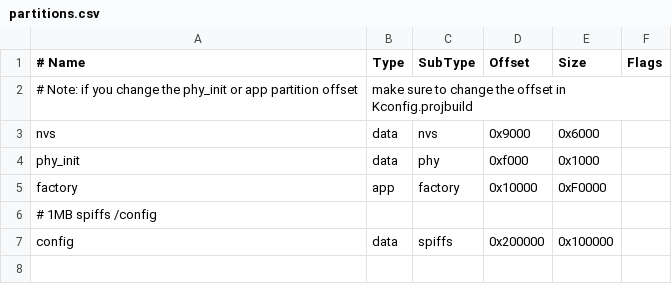
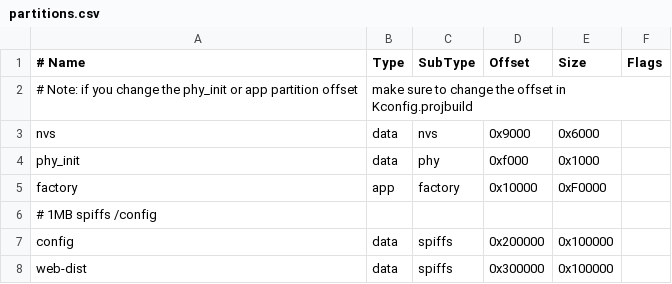
Before and after one commit to qmsk/esp, a CSV file: partitions.csv, drawn as a sheet; the diff names each change by its address in the sheet, - before the commit and + after, or states it on an @@ line.

Commit message:
build and flash web-dist spiffs partition

```diff
--- a/partitions.csv
+++ b/partitions.csv
+row 8: web-dist | data | spiffs | 0x300000 | 0x100000
```
Also changed, not shown: 1 other file.
